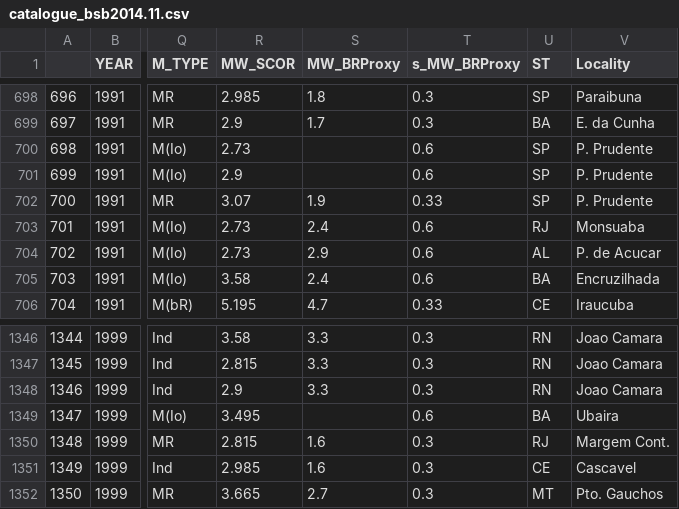
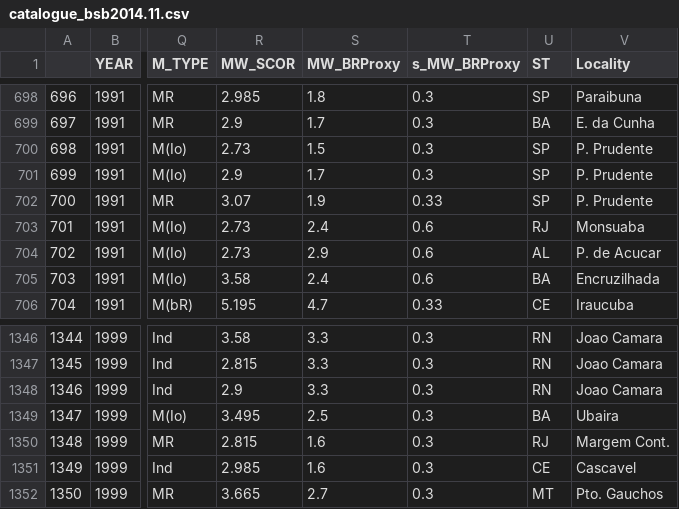
Before and after one commit to preinh/bsb, a CSV file: catalogue_bsb2014.11.csv, drawn as a sheet; only a part is shown, gaps mark what is left out; the diff names each change by its address in the sheet, - before the commit and + after, or states it on an @@ line.

```diff
--- a/catalogue_bsb2014.11.csv
+++ b/catalogue_bsb2014.11.csv
-S700 (MW_BRProxy): (empty)
+S700 (MW_BRProxy): 1.5
-T700:T701 (s_MW_BRProxy): 0.6
+T700:T701 (s_MW_BRProxy): 0.3
-S701 (MW_BRProxy): (empty)
+S701 (MW_BRProxy): 1.7
-S1349 (MW_BRProxy): (empty)
+S1349 (MW_BRProxy): 2.5
-T1349 (s_MW_BRProxy): 0.6
+T1349 (s_MW_BRProxy): 0.3
```
Also changed, not shown: catalogue_bsb2014.11_MMDDHH.csv, 2 other files.
